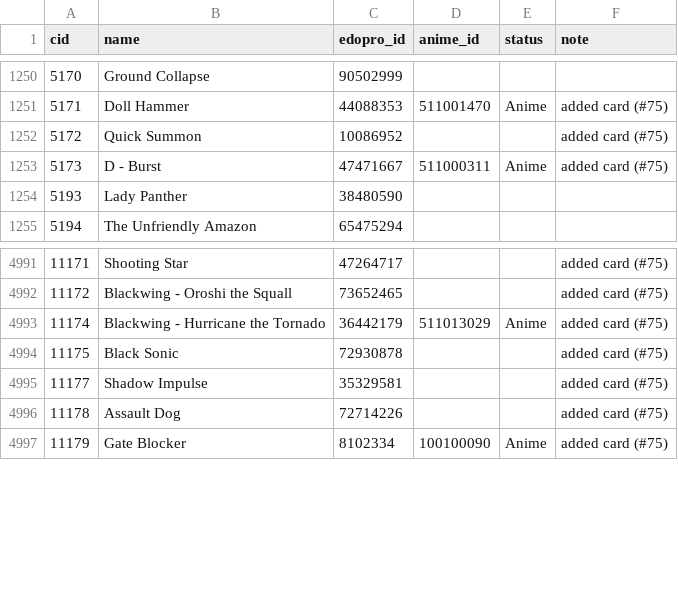
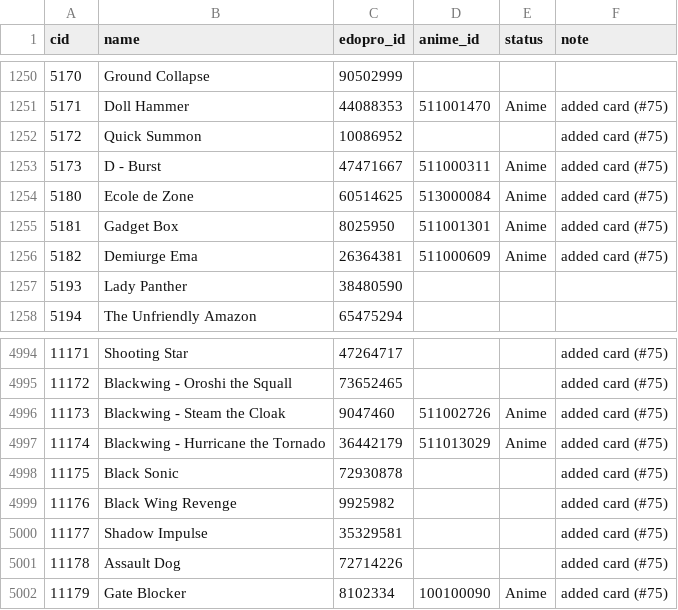
Before and after one commit to usersina/yo3-revival, a TSV file: engine/anime/cards.tsv, drawn as a sheet; only a part is shown, gaps mark what is left out.

```diff
--- a/engine/anime/cards.tsv
+++ b/engine/anime/cards.tsv
@@ -1253,2 +1253,5 @@ cid	name	edopro_id	anime_id	status	note
 5173	D - Burst	47471667	511000311	Anime	added card (#75)
+5180	Ecole de Zone	60514625	513000084	Anime	added card (#75)
+5181	Gadget Box	8025950	511001301	Anime	added card (#75)
+5182	Demiurge Ema	26364381	511000609	Anime	added card (#75)
 5193	Lady Panther	38480590			
@@ -4992,4 +4995,6 @@ cid	name	edopro_id	anime_id	status	note
 11172	Blackwing - Oroshi the Squall	73652465			added card (#75)
+11173	Blackwing - Steam the Cloak	9047460	511002726	Anime	added card (#75)
 11174	Blackwing - Hurricane the Tornado	36442179	511013029	Anime	added card (#75)
 11175	Black Sonic	72930878			added card (#75)
+11176	Black Wing Revenge	9925982			added card (#75)
 11177	Shadow Impulse	35329581			added card (#75)
```
Also changed, not shown: engine/added/cards.tsv, engine/anime/pictures.tsv, 4 other files.
